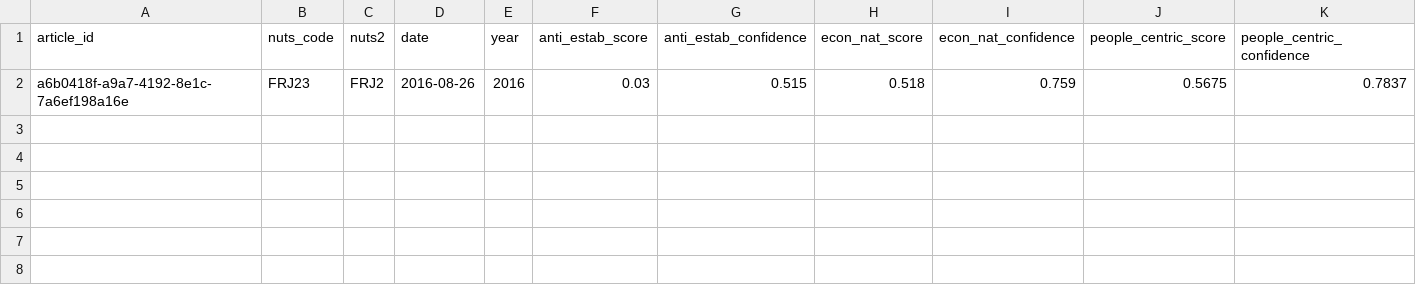
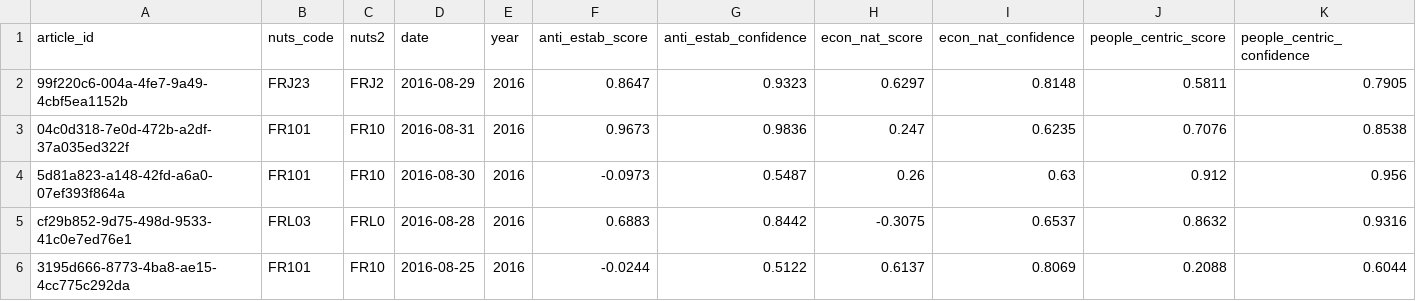
Before and after one commit to blueai2022/CommonCrawlNewsDataSet, a CSV file: analyzer/test_results_articles_fast.csv, drawn as a sheet; only a part is shown; removed rows and columns are numbered as before the commit, all else as after; rows hold the shown columns only; the diff names each change by its address in the sheet, - before the commit and + after, or states it on an @@ line.

Commit message:
feat: results for fast mode

```diff
--- a/analyzer/test_results_articles_fast.csv
+++ b/analyzer/test_results_articles_fast.csv
-row 2: a6b0418f-a9a7-4192-8e1c-7a6ef198a16e | FRJ23 | FRJ2 | 2016-08-26 | 2016 | 0.03 | 0.515 | 0.518 | 0.759 | 0.5675 | 0.7837
+row 2: 99f220c6-004a-4fe7-9a49-4cbf5ea1152b | FRJ23 | FRJ2 | 2016-08-29 | 2016 | 0.8647 | 0.9323 | 0.6297 | 0.8148 | 0.5811 | 0.7905
+row 3: 04c0d318-7e0d-472b-a2df-37a035ed322f | FR101 | FR10 | 2016-08-31 | 2016 | 0.9673 | 0.9836 | 0.247 | 0.6235 | 0.7076 | 0.8538
+row 4: 5d81a823-a148-42fd-a6a0-07ef393f864a | FR101 | FR10 | 2016-08-30 | 2016 | -0.0973 | 0.5487 | 0.26 | 0.63 | 0.912 | 0.956
+row 5: cf29b852-9d75-498d-9533-41c0e7ed76e1 | FRL03 | FRL0 | 2016-08-28 | 2016 | 0.6883 | 0.8442 | -0.3075 | 0.6537 | 0.8632 | 0.9316
+row 6: 3195d666-8773-4ba8-ae15-4cc775c292da | FR101 | FR10 | 2016-08-25 | 2016 | -0.0244 | 0.5122 | 0.6137 | 0.8069 | 0.2088 | 0.6044
```
